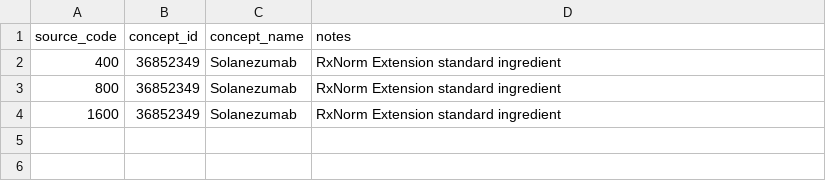
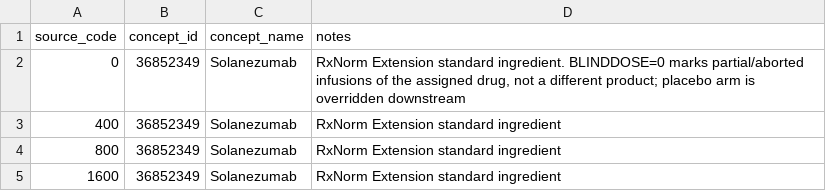
Before and after one commit to hlee110123/A4_OMOP, a CSV file: concept_maps/drugs.csv, drawn as a sheet.

Commit message:
Apply review fixes: QC filters, score dedup, concept corrections, C-SSRS intensity
Concept maps:
- labs: RCT3 GGT was transcribed as capillary glucose (3004077 -> 3026910)
- ecg: add QTCB corrected QT (46235174), the primary ECG safety measure
- observations: WALKING to standard PPI 903630, resolving the 2100000300
  collision with C-PATH Q11
- cognitive: drop CDRSB (identical to CDSOB in every row)
- conditions: add SIDEROSIS 37116474 for MRI-read superficial siderosis
- drugs: map BLINDDOSE=0 partial infusions to solanezumab

Pipeline:
- Volumetric MRI: filter -4 missing-value sentinels (477 negative volumes)
- Retinal: respect Exclude=1 (113 excluded scores were 45% of output)
- CogState battery: drop ExcludeData/Completion/SessionCompletion failures
  (11,283 rows, incl. 10,600 undated rows misdated to consent date)
- FLAIR: skip QC-fail rows
- PET_VA: stop re-loading pmod_suvr (duplicate of the amyloid composite)
- PACC: extract only the composite; component scores now come solely from
  the raw instrument files (removes ~79k duplicated measurements)
- Remove all consent-date fallbacks; undated rows drop with reporting
- C-SSRS: extract reviewer-mapped intensity/count/lethality items
  (LOINC standard); Yes/No value concepts limited to binary items
- RUIB BRADMIT is an admission count, not yes/no (148 rows were inverted)
- drug stop_reason: 20-char PARTIAL flag instead of 72-char sentence

```diff
--- a/concept_maps/drugs.csv
+++ b/concept_maps/drugs.csv
@@ -1,2 +1,3 @@
 source_code,concept_id,concept_name,notes
+0,36852349,Solanezumab,"RxNorm Extension standard ingredient. BLINDDOSE=0 marks partial/aborted infusions of the assigned drug,  not a different product; placebo arm is overridden downstream"
 400,36852349,Solanezumab,RxNorm Extension standard ingredient
```
Also changed, not shown: concept_maps/cognitive.csv, concept_maps/conditions.csv, 11 other files.
